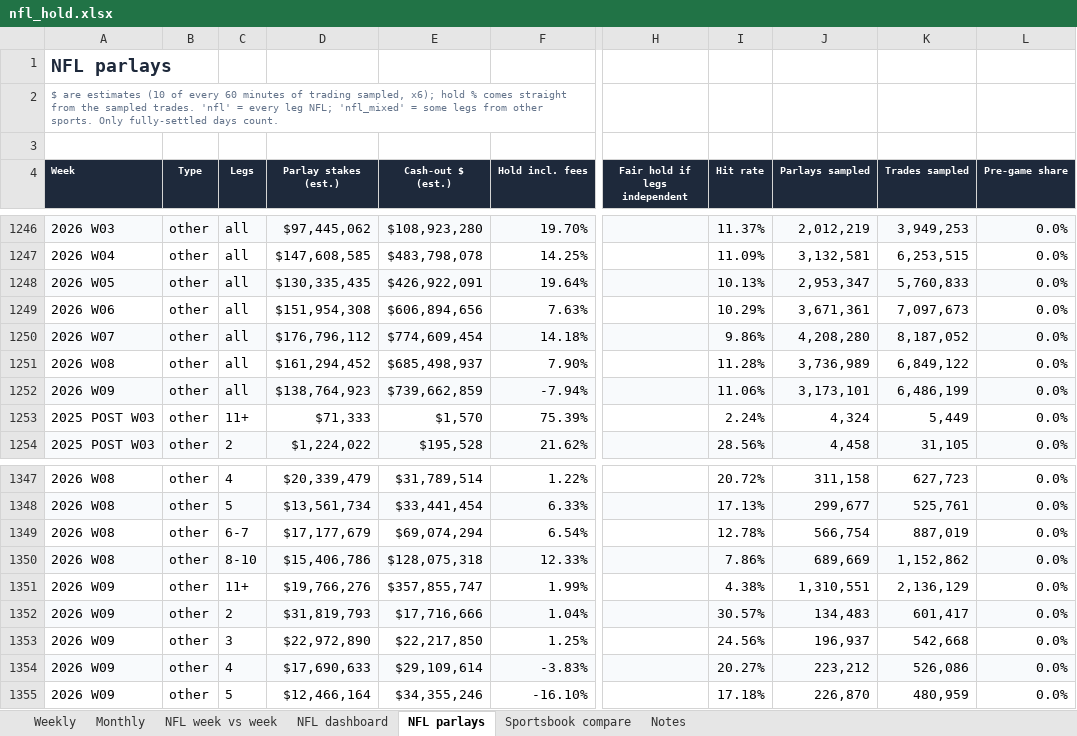
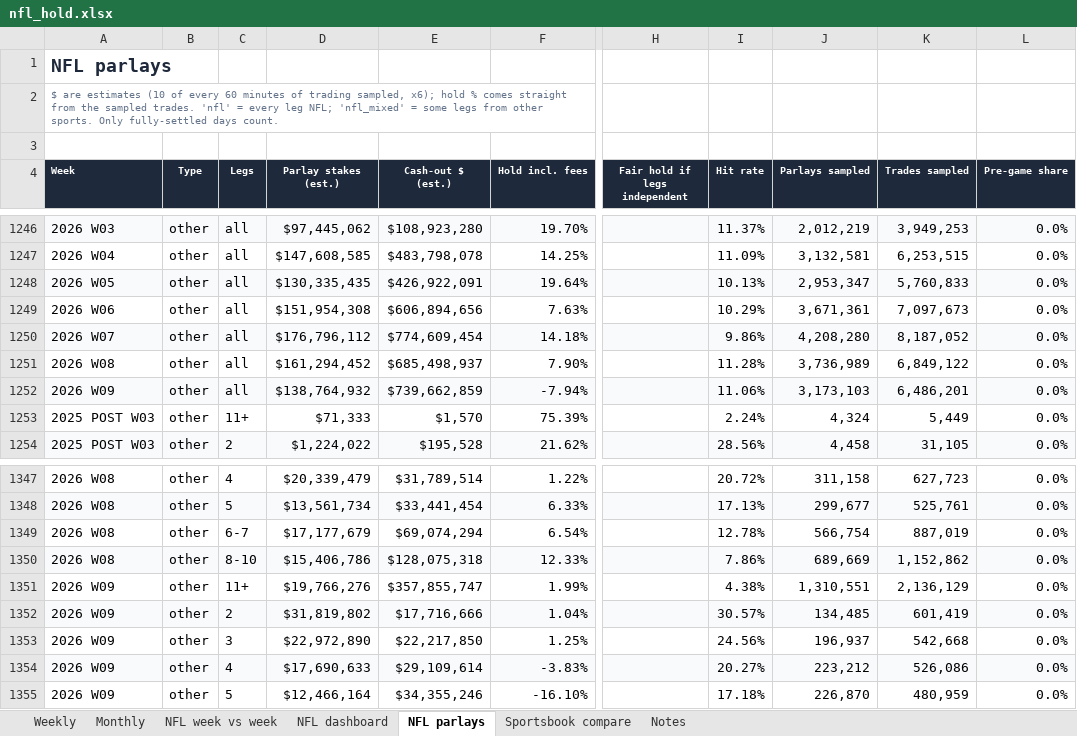
Before and after one commit to yager2/sports-volume, an Excel workbook: nfl_hold.xlsx, sheet NFL parlays, drawn as a sheet; only a part is shown, gaps mark what is left out; values as stored, in another font and other column widths than the file's, no borders; conditional formats not drawn; the diff names each change by its address in the sheet, - before the commit and + after, or states it on an @@ line.

```diff
--- a/nfl_hold.xlsx (sheet NFL parlays)
+++ b/nfl_hold.xlsx (sheet NFL parlays)
-D1252 (Parlay stakes (est.)): $138,764,923
+D1252 (Parlay stakes (est.)): $138,764,932
-J1252 (Parlays sampled): 3,173,101
+J1252 (Parlays sampled): 3,173,103
-K1252 (Trades sampled): 6,486,199
+K1252 (Trades sampled): 6,486,201
-D1352 (Parlay stakes (est.)): $31,819,793
+D1352 (Parlay stakes (est.)): $31,819,802
-J1352 (Parlays sampled): 134,483
+J1352 (Parlays sampled): 134,485
-K1352 (Trades sampled): 601,417
+K1352 (Trades sampled): 601,419
```
Also changed, not shown: sheet Notes, sheet NFL dashboard, 24 other files.
